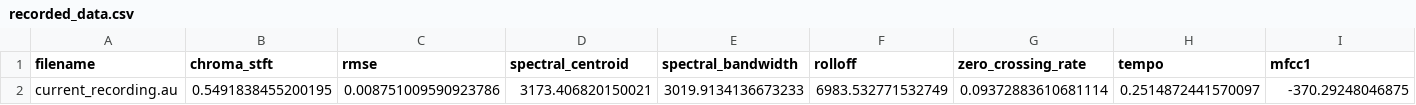
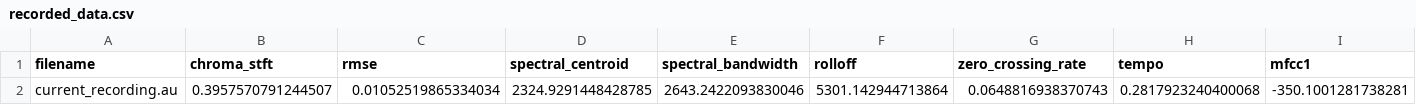
Before and after one commit to Mjspinky/PRCO305_audio_classification, a CSV file: recorded_data.csv, drawn as a sheet; only a part is shown; removed rows and columns are numbered as before the commit, all else as after; rows hold the shown columns only; the diff names each change by its address in the sheet, - before the commit and + after, or states it on an @@ line.

```diff
--- a/recorded_data.csv
+++ b/recorded_data.csv
-row 2: current_recording.au | 0.5491838455200195 | 0.008751009590923786 | 3173.406820150021 | 3019.9134136673233 | 6983.532771532749 | 0.09372883610681114 | 0.2514872441570097 | -370.29248046875
+row 2: current_recording.au | 0.3957570791244507 | 0.01052519865334034 | 2324.9291448428785 | 2643.2422093830046 | 5301.142944713864 | 0.0648816938370743 | 0.2817923240400068 | -350.1001281738281
```
Also changed, not shown: 13 other files.
